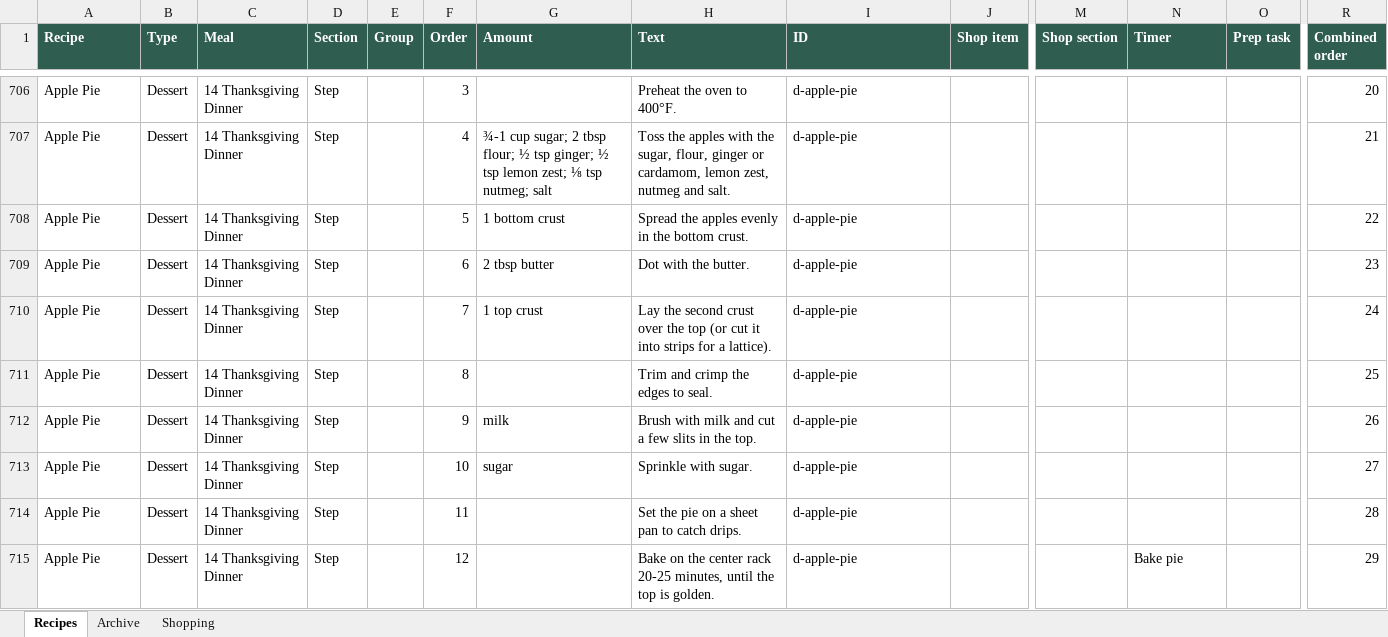
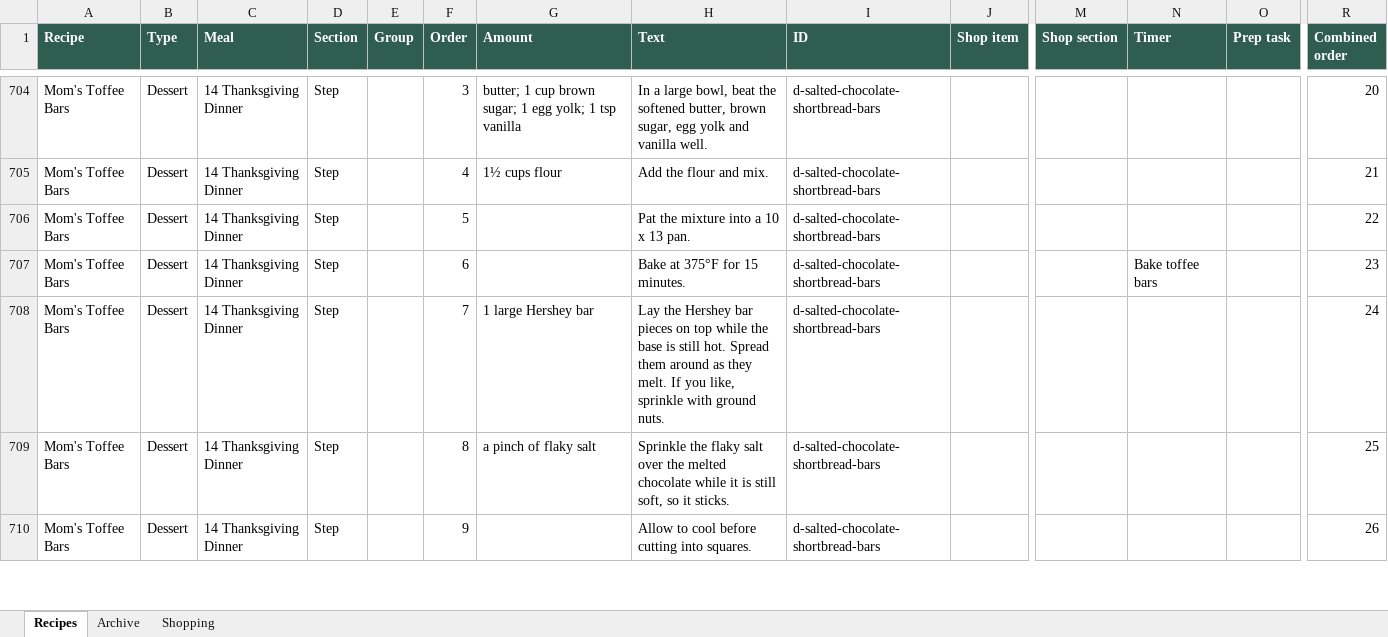
Before and after one commit to entquine/Recipes, an Excel workbook: recipes.xlsx, sheet Recipes, drawn as a sheet; only a part is shown, gaps mark what is left out; values as stored, in another font and other column widths than the file's, no borders; removed rows and columns are numbered as before the commit, all else as after; rows hold the shown columns only; the diff covers the shown part only; the diff names each change by its address in the sheet, - before the commit and + after, or states it on an @@ line.

```diff
--- a/recipes.xlsx (sheet Recipes)
+++ b/recipes.xlsx (sheet Recipes)
-A704:A710 (Recipe): Apple Pie
+A704:A710 (Recipe): Mom's Toffee Bars
-G704 (Amount): (empty)
+G704 (Amount): butter; 1 cup brown sugar; 1 egg yolk; 1 tsp vanilla
-H704 (Text): Preheat the oven to 400°F.
+H704 (Text): In a large bowl, beat the softened butter, brown sugar, egg yolk and vanilla well.
-I704:I710 (ID): d-apple-pie
+I704:I710 (ID): d-salted-chocolate-shortbread-bars
-G705 (Amount): ¾-1 cup sugar; 2 tbsp flour; ½ tsp ginger; ½ tsp lemon zest; ⅛ tsp nutmeg; salt
+G705 (Amount): 1½ cups flour
-H705 (Text): Toss the apples with the sugar, flour, ginger or cardamom, lemon zest, nutmeg and salt.
+H705 (Text): Add the flour and mix.
-G706 (Amount): 1 bottom crust
+G706 (Amount): (empty)
-H706 (Text): Spread the apples evenly in the bottom crust.
+H706 (Text): Pat the mixture into a 10 x 13 pan.
-G707 (Amount): 2 tbsp butter
+G707 (Amount): (empty)
-H707 (Text): Dot with the butter.
+H707 (Text): Bake at 375°F for 15 minutes.
-N707 (Timer): (empty)
+N707 (Timer): Bake toffee bars
-G708 (Amount): 1 top crust
+G708 (Amount): 1 large Hershey bar
-H708 (Text): Lay the second crust over the top (or cut it into strips for a lattice).
+H708 (Text): Lay the Hershey bar pieces on top while the base is still hot. Spread them around as they melt. If you like, sprinkle with ground nuts.
-G709 (Amount): (empty)
+G709 (Amount): a pinch of flaky salt
-H709 (Text): Trim and crimp the edges to seal.
+H709 (Text): Sprinkle the flaky salt over the melted chocolate while it is still soft, so it sticks.
-G710 (Amount): milk
+G710 (Amount): (empty)
-H710 (Text): Brush with milk and cut a few slits in the top.
+H710 (Text): Allow to cool before cutting into squares.
-row 713: Apple Pie | Dessert | 14 Thanksgiving Dinner | Step |  | 10 | sugar | Sprinkle with sugar. | d-apple-pie |  |  |  |  | 27
-row 714: Apple Pie | Dessert | 14 Thanksgiving Dinner | Step |  | 11 |  | Set the pie on a sheet pan to catch drips. | d-apple-pie |  |  |  |  | 28
-row 715: Apple Pie | Dessert | 14 Thanksgiving Dinner | Step |  | 12 |  | Bake on the center rack 20-25 minutes, until the top is golden. | d-apple-pie |  |  | Bake pie |  | 29
```
Also changed, not shown: 8 added rows, 15 removed rows and 24 edited cells elsewhere in this sheet, sheet Archive.
